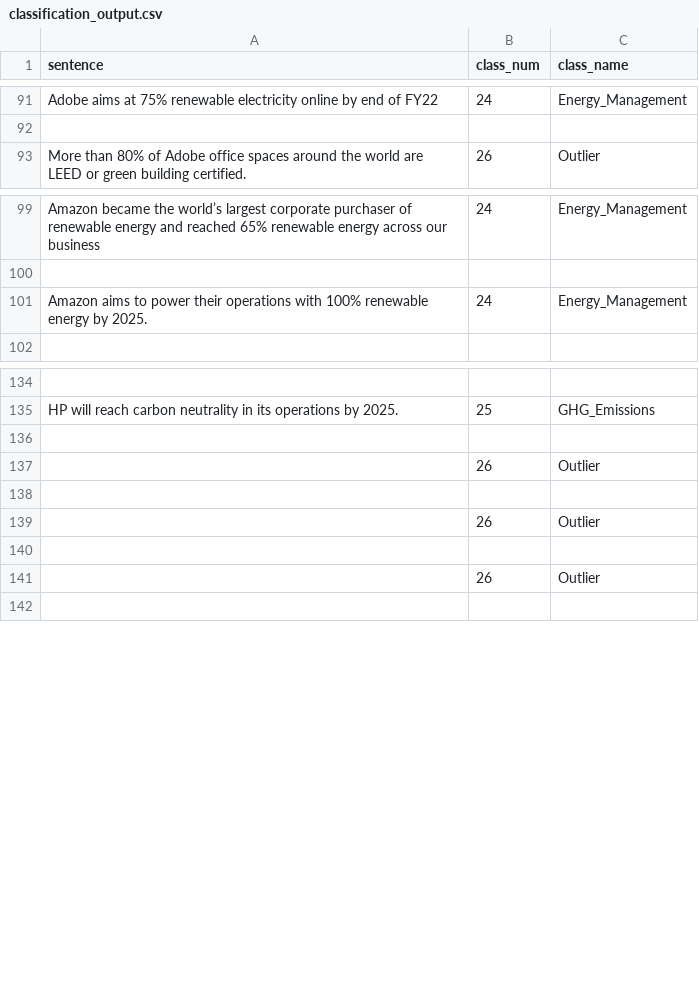
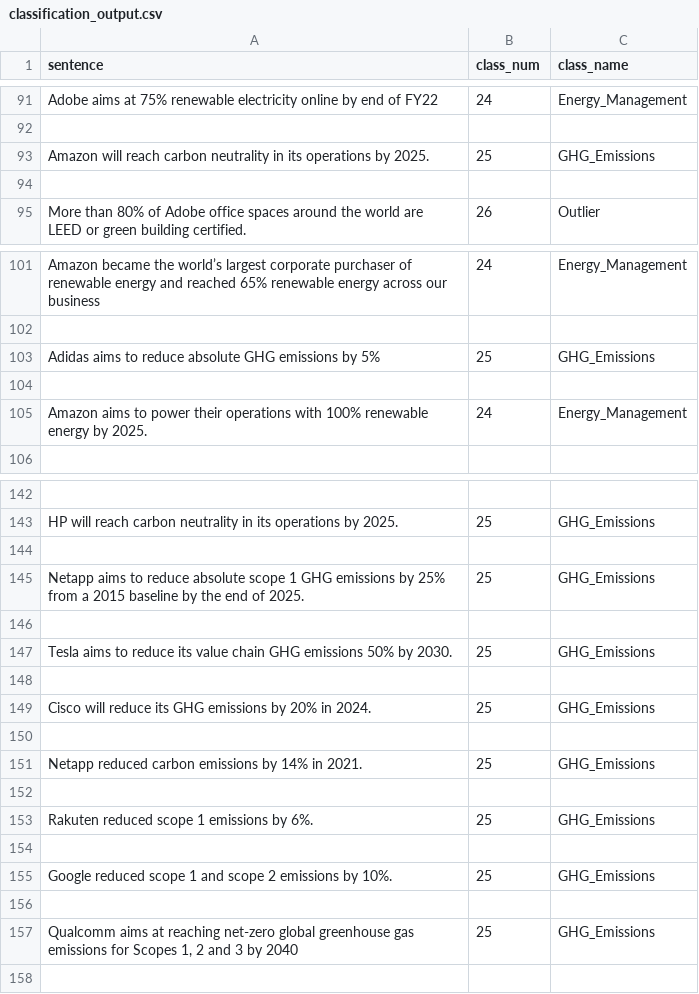
Before and after one commit to preetam-kotteda/ESG-data-extraction, a CSV file: outputs/classification_output.csv, drawn as a sheet; only a part is shown, gaps mark what is left out; the diff covers the shown part only.

```diff
--- a/outputs/classification_output.csv
+++ b/outputs/classification_output.csv
@@ -137,2 +137,5 @@ sentence,class_num,class_name
 
+"Amazon will reach carbon neutrality in its operations by 2025.
+",25,GHG_Emissions
+
 "More than 80% of Adobe office spaces around the world are LEED or  green building certified.
@@ -149,2 +152,5 @@ sentence,class_num,class_name
 
+"Adidas aims to reduce absolute GHG emissions by 5%
+",25,GHG_Emissions
+
 "Amazon aims to power their operations with 100% renewable energy by 2025.
@@ -203,10 +215,22 @@ sentence,class_num,class_name
 
-"
-",26,Outlier
+"Netapp aims to reduce absolute scope 1 GHG emissions by 25% from a 2015 baseline by the end of 2025.
+",25,GHG_Emissions
 
-"
-",26,Outlier
+"Tesla aims to reduce its value chain GHG emissions 50% by 2030.
+",25,GHG_Emissions
 
-"
-",26,Outlier
+"Cisco will reduce its GHG emissions by 20% in 2024.
+",25,GHG_Emissions
+
+"Netapp reduced carbon emissions by 14% in 2021.
+",25,GHG_Emissions
+
+"Rakuten reduced scope 1 emissions by 6%.
+",25,GHG_Emissions
+
+"Google reduced scope 1 and scope 2 emissions by 10%.
+",25,GHG_Emissions
+
+"Qualcomm aims at reaching net-zero global greenhouse gas emissions for Scopes 1, 2 and 3 by 2040
+",25,GHG_Emissions
 
```
Also changed, not shown: 4 added rows elsewhere in this file, outputs/final_output.csv, outputs/matched_output.csv, 5 other files.
